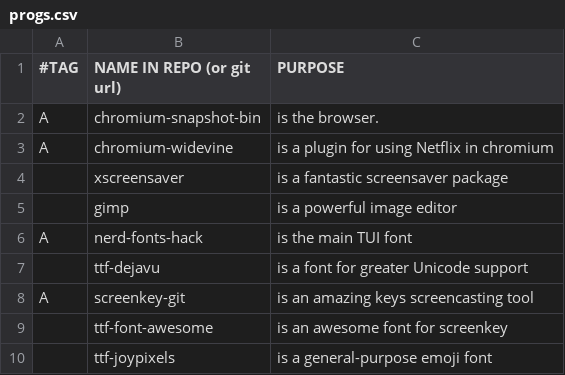
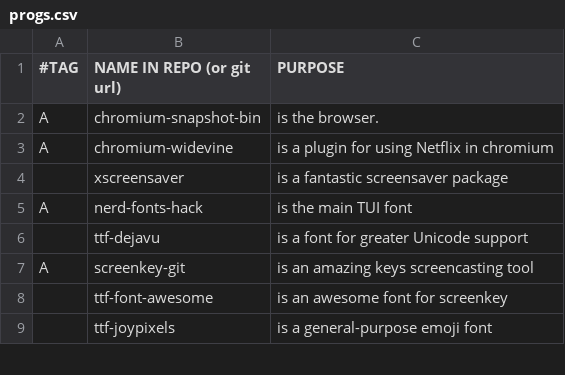
Before and after one commit to BachoSeven/AARGH, a CSV file: progs.csv, drawn as a sheet; only a part is shown.

Commit message:
Remove Gimp

```diff
--- a/progs.csv
+++ b/progs.csv
@@ -4,3 +4,2 @@ A,chromium-widevine,"is a plugin for using Netflix in chromium"
 ,xscreensaver,"is a fantastic screensaver package"
-,gimp,"is a powerful image editor"
 A,nerd-fonts-hack,"is the main TUI font"
```
